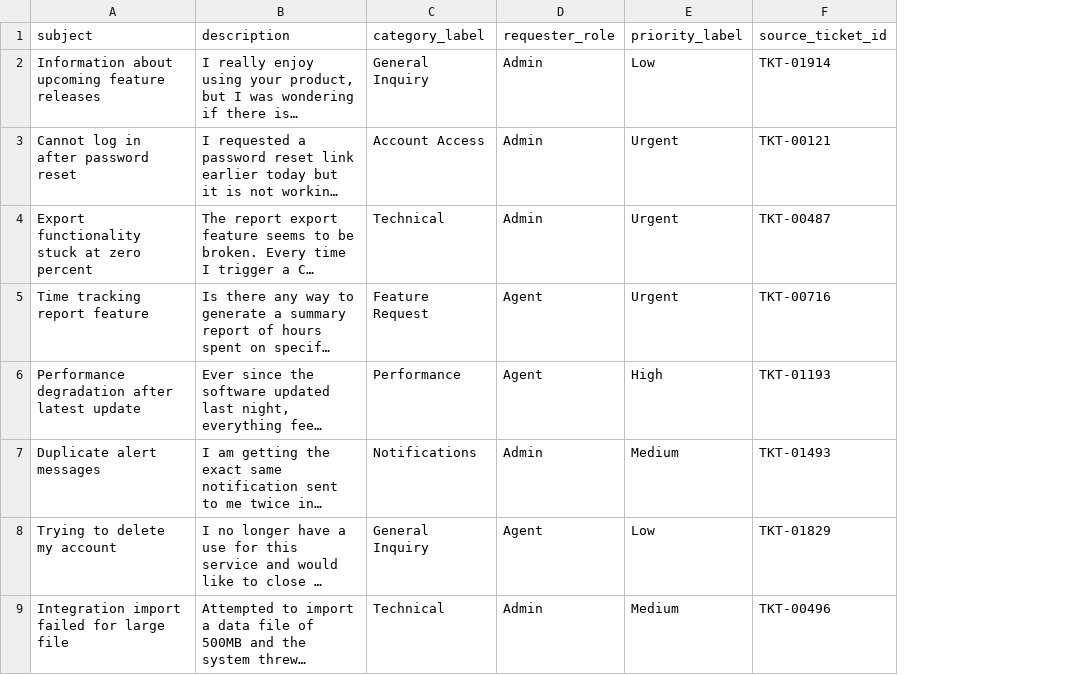
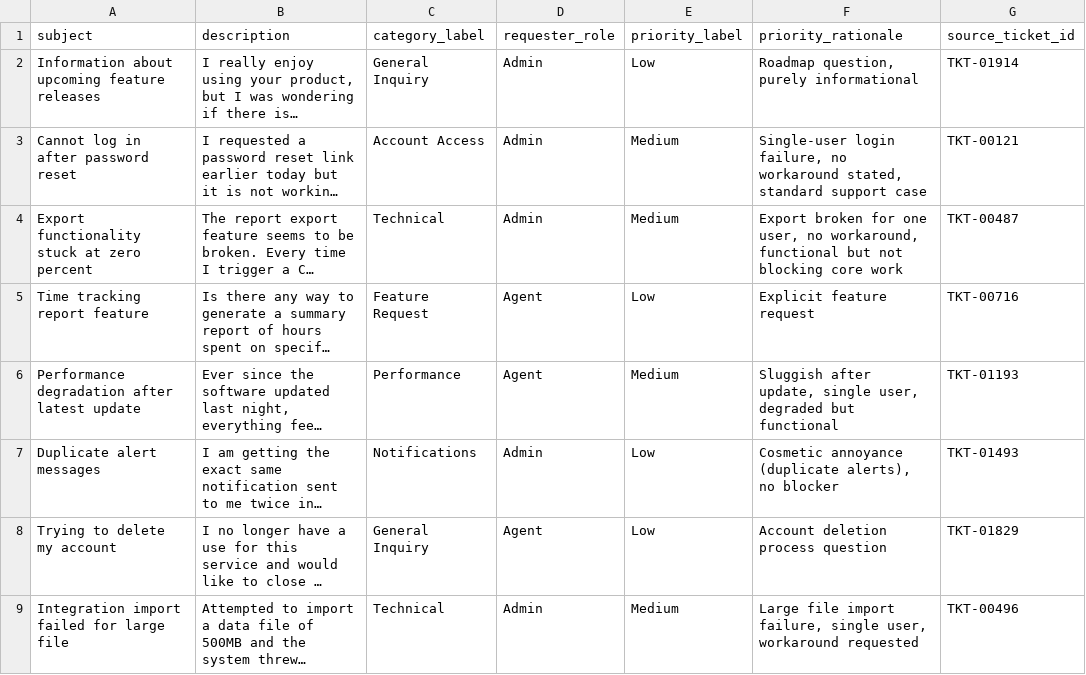
Before and after one commit to kommagallashivanand-maker/deskfloebackenddeployment, a CSV file: ml/eval_harness/data/golden_set.csv, drawn as a sheet; only a part is shown; long unchanged cells end in …; the diff covers the shown part only; the diff names each change by its address in the sheet, - before the commit and + after, or states it on an @@ line.

```diff
--- a/ml/eval_harness/data/golden_set.csv
+++ b/ml/eval_harness/data/golden_set.csv
+column F (priority_rationale), rows 2-9: Roadmap question, purely informational | Single-user login failure, no workaround stated, standard support case | Export broken for one user, no workaround, functional but not blocking core work | Explicit feature request | Sluggish after update, single user, degraded but functional | Cosmetic annoyance (duplicate alerts), no blocker | Account deletion process question | Large file import failure, single user, workaround requested
-E3:E4 (priority_label): Urgent
+E3:E4 (priority_label): Medium
-E5 (priority_label): Urgent
+E5 (priority_label): Low
-E6 (priority_label): High
+E6 (priority_label): Medium
-E7 (priority_label): Medium
+E7 (priority_label): Low
```
Also changed, not shown: 34 edited cells elsewhere in this file.
